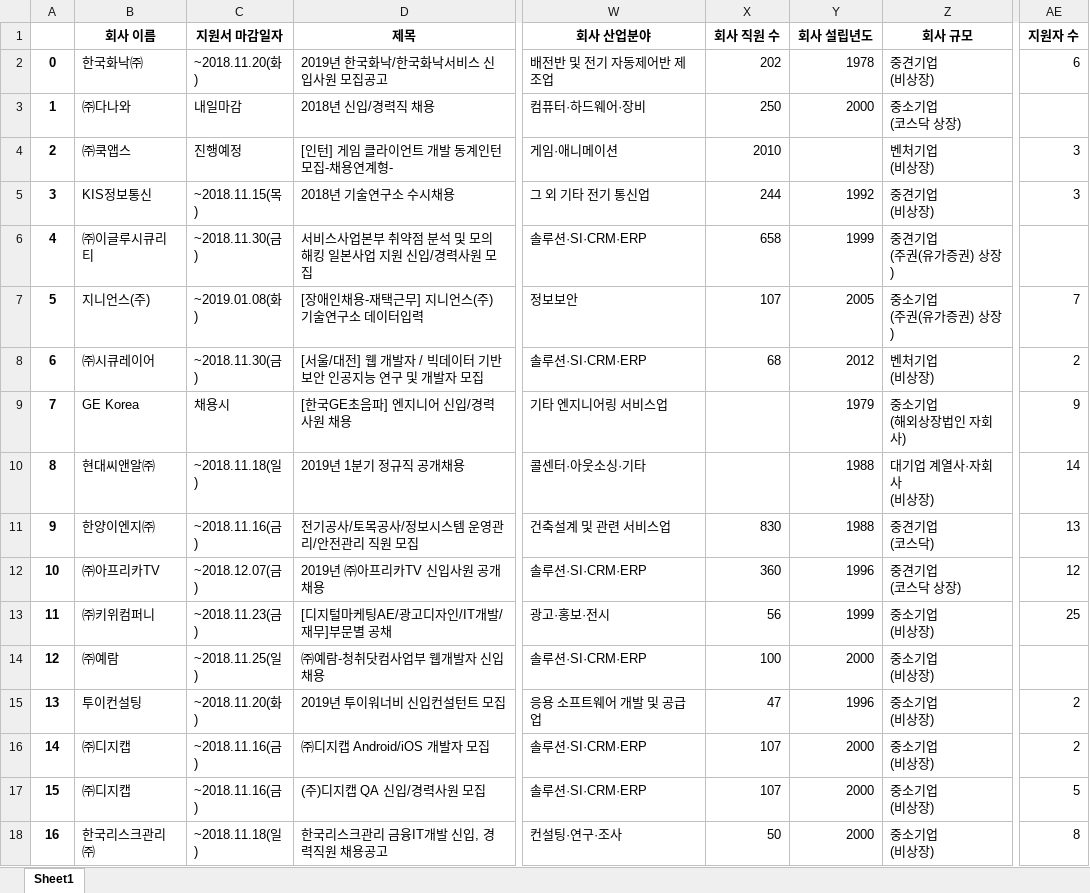
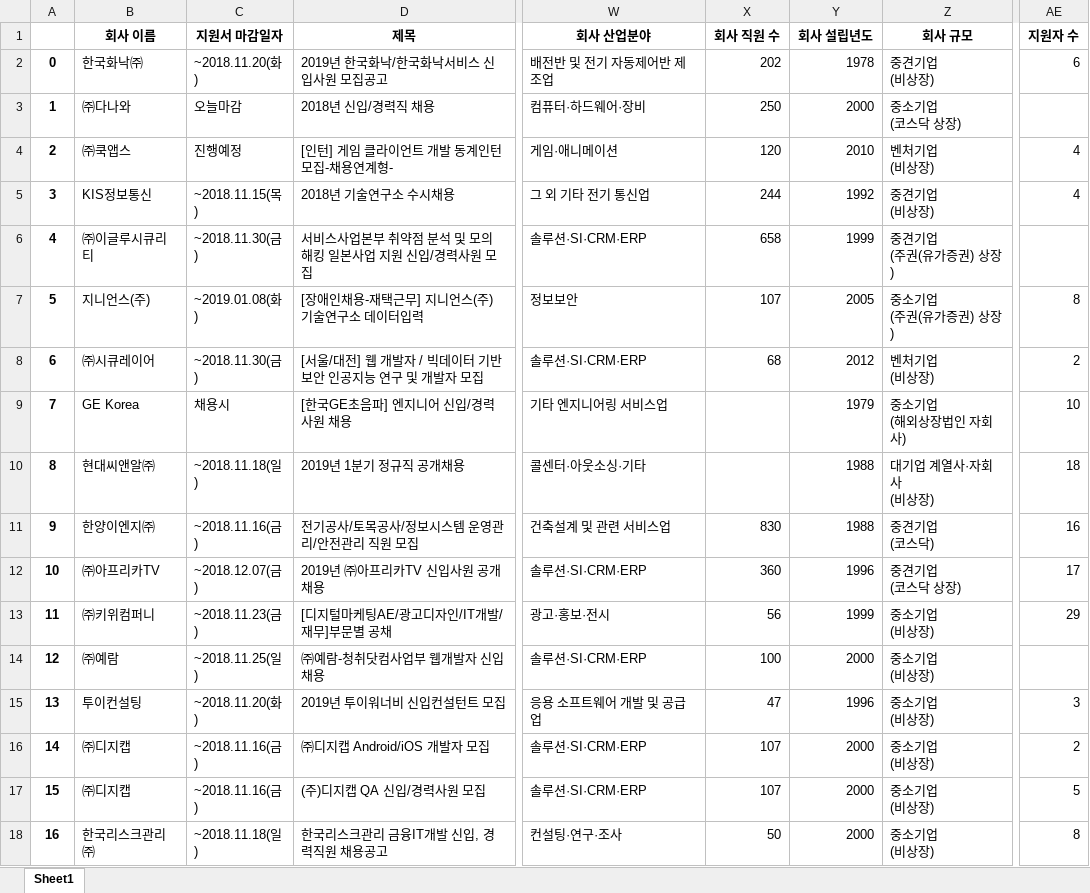
Before and after one commit to HyunJu1/JobKorea_Crawling, an Excel workbook: sample5.xlsx, sheet Sheet1, drawn as a sheet; only a part is shown, gaps mark what is left out; values as stored, in another font and other column widths than the file's, no borders; the diff covers the shown part only; the diff names each change by its address in the sheet, - before the commit and + after, or states it on an @@ line.

```diff
--- a/sample5.xlsx (sheet Sheet1)
+++ b/sample5.xlsx (sheet Sheet1)
-C3 (지원서 마감일자): 내일마감
+C3 (지원서 마감일자): 오늘마감
-X4 (회사 직원 수): 2010
+X4 (회사 직원 수): 120
-Y4 (회사 설립년도): (empty)
+Y4 (회사 설립년도): 2010
-AE4:AE5 (지원자 수): 3
+AE4:AE5 (지원자 수): 4
-AE7 (지원자 수): 7
+AE7 (지원자 수): 8
-AE9 (지원자 수): 9
+AE9 (지원자 수): 10
-AE10 (지원자 수): 14
+AE10 (지원자 수): 18
-AE11 (지원자 수): 13
+AE11 (지원자 수): 16
-AE12 (지원자 수): 12
+AE12 (지원자 수): 17
-AE13 (지원자 수): 25
+AE13 (지원자 수): 29
-AE15 (지원자 수): 2
+AE15 (지원자 수): 3
```
Also changed, not shown: 5 removed rows, 103 edited cells and row numbers in column A elsewhere in this sheet, sample.xlsx, 5 other files.
